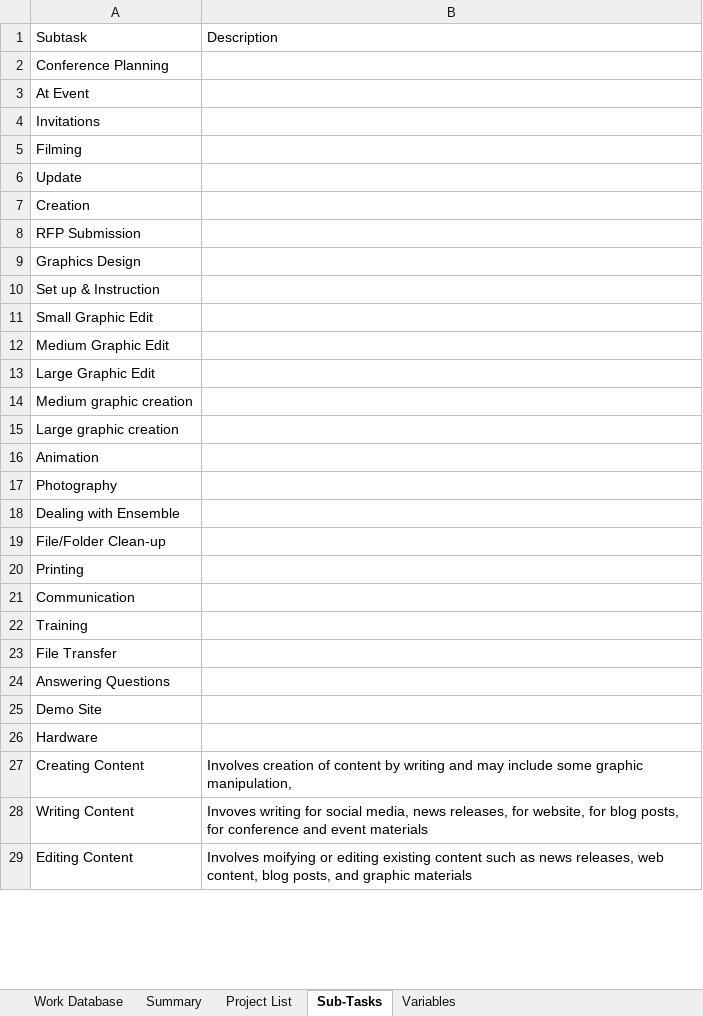
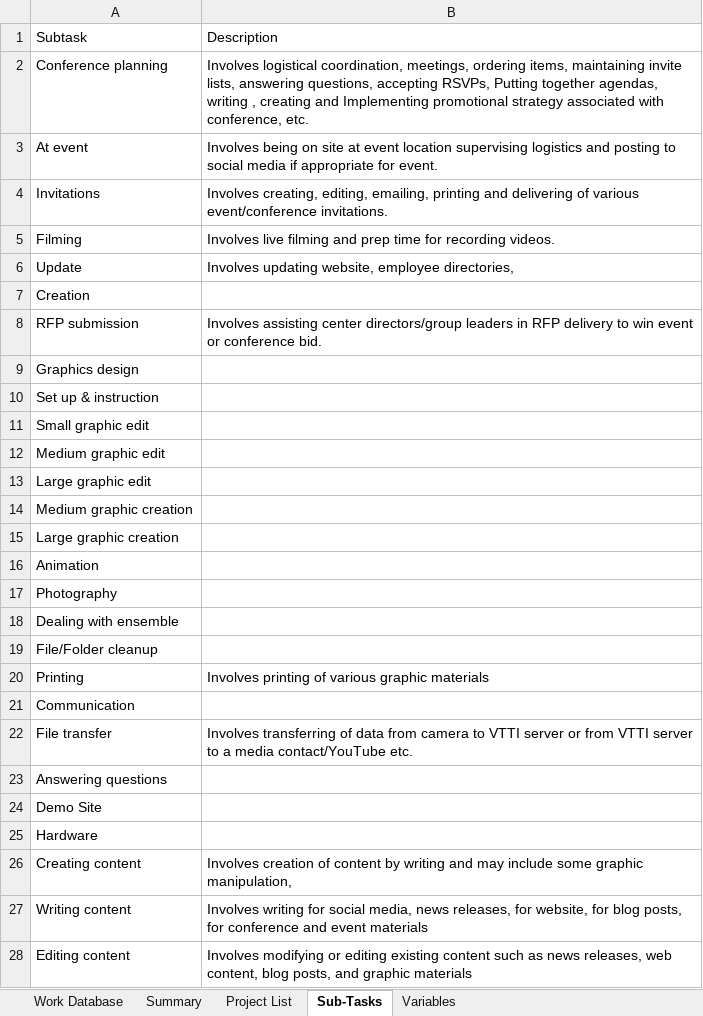
Before and after one commit to jfine22/Spreadsheet, an Excel workbook: Project Documentation.xlsx, sheet Sub-Tasks, drawn as a sheet; only a part is shown; values as stored, in another font and other column widths than the file's, no borders; removed rows and columns are numbered as before the commit, all else as after; the diff covers the shown part only; the diff names each change by its address in the sheet, - before the commit and + after, or states it on an @@ line.

```diff
--- a/Project Documentation.xlsx (sheet Sub-Tasks)
+++ b/Project Documentation.xlsx (sheet Sub-Tasks)
-row 2: Conference Planning
-row 3: At Event
+row 2: Conference planning | Involves logistical coordination, meetings, ordering items, maintaining invite lists, answering questions, accepting RSVPs, Putting together agendas, writing , creating and Implementing promotional strategy associated with conference, etc.
+row 3: At event | Involves being on site at event location supervising logistics and posting to social media if appropriate for event.
-B4: (empty)
+B4: Involves creating, editing, emailing, printing and delivering of various event/conference invitations.
-B5: (empty)
+B5: Involves live filming and prep time for recording videos.
-B6: (empty)
+B6: Involves updating website, employee directories,
-row 8: RFP Submission
+row 8: RFP submission | Involves assisting center directors/group leaders in RFP delivery to win event or conference bid.
-A9: Graphics Design
+A9: Graphics design
-A10: Set up & Instruction
+A10: Set up & instruction
-A11: Small Graphic Edit
+A11: Small graphic edit
-A12: Medium Graphic Edit
+A12: Medium graphic edit
-A13: Large Graphic Edit
+A13: Large graphic edit
-A18: Dealing with Ensemble
+A18: Dealing with ensemble
-A19: File/Folder Clean-up
+A19: File/Folder cleanup
-B20: (empty)
+B20: Involves printing of various graphic materials
-row 22: Training
-row 23: File Transfer
+row 22: File transfer | Involves transferring of data from camera to VTTI server or from VTTI server to a media contact/YouTube etc.
-A23: Answering Questions
+A23: Answering questions
-A26: Creating Content
+A26: Creating content
-A27: Writing Content
+A27: Writing content
-B27: Invoves writing for…
+B27: Involves writing for…
-A28: Editing Content
+A28: Editing content
-B28: Involves moifying or editing…
+B28: Involves modifying or editing…
```
Also changed, not shown: 3 added rows, 5 removed rows and 4 edited cells elsewhere in this sheet, sheet Work Database, sheet Summary, sheet Project List.
